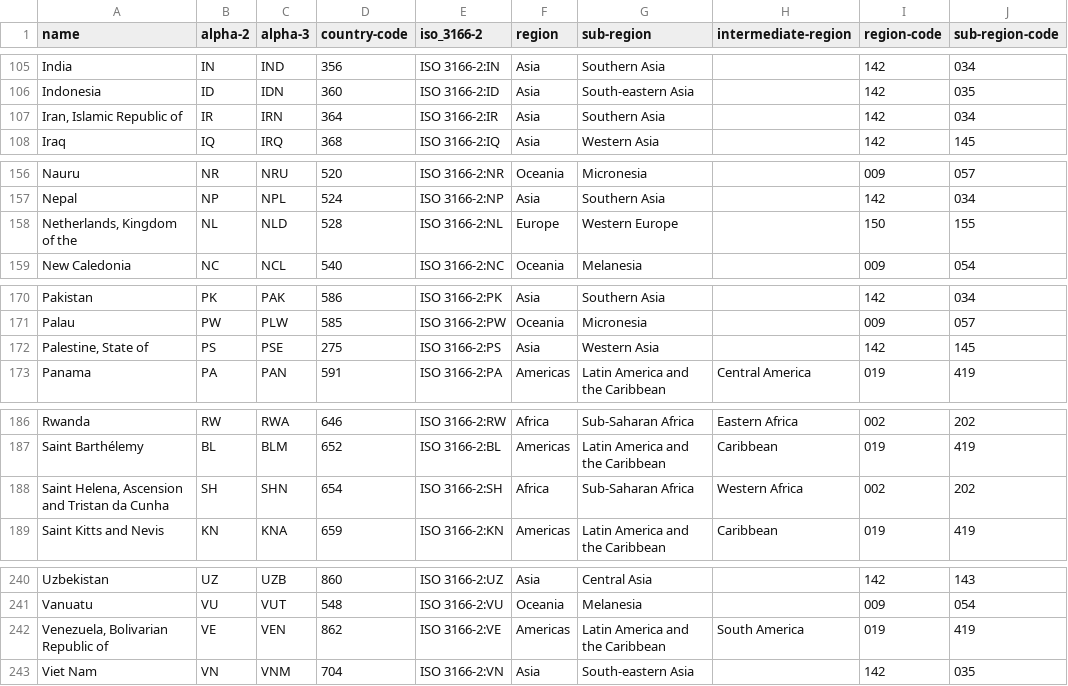
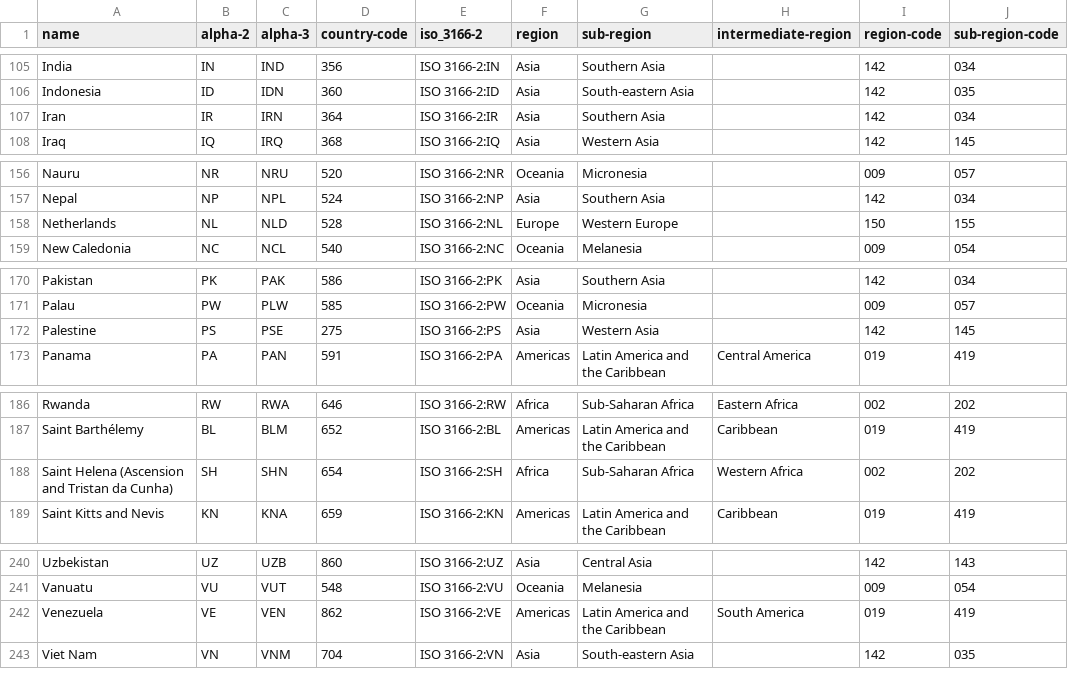
Before and after one commit to gcl-team/gcl-essenceisocodes, a CSV file: Gcl.EssenceIsoCodes/Data/countries.csv, drawn as a sheet; only a part is shown, gaps mark what is left out; the diff covers the shown part only; the diff names each change by its address in the sheet, - before the commit and + after, or states it on an @@ line.

```diff
--- a/Gcl.EssenceIsoCodes/Data/countries.csv
+++ b/Gcl.EssenceIsoCodes/Data/countries.csv
-A107 (name): Iran, Islamic Republic of
+A107 (name): Iran
-A158 (name): Netherlands, Kingdom of the
+A158 (name): Netherlands
-A172 (name): Palestine, State of
+A172 (name): Palestine
-A188 (name): Saint Helena, Ascension and Tristan da Cunha
+A188 (name): Saint Helena (Ascension and Tristan da Cunha)
-A242 (name): Venezuela, Bolivarian Republic of
+A242 (name): Venezuela
```
Also changed, not shown: 9 edited cells elsewhere in this file, Gcl.EssenceIsoCodes/Data/timezones.csv, 6 other files.
